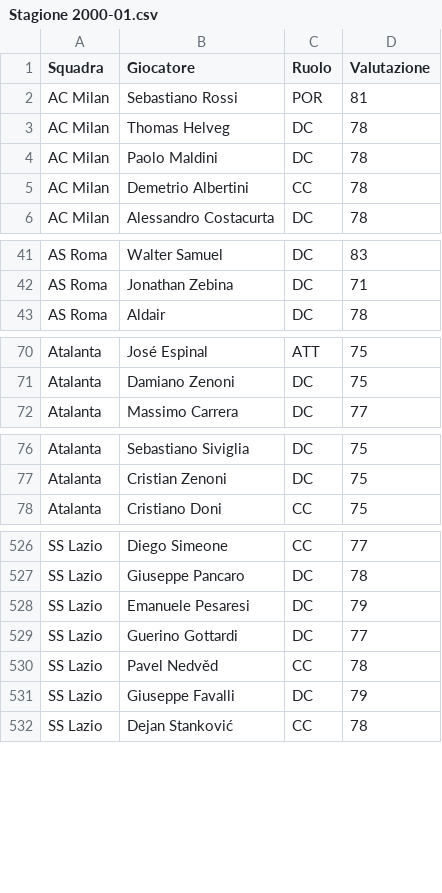
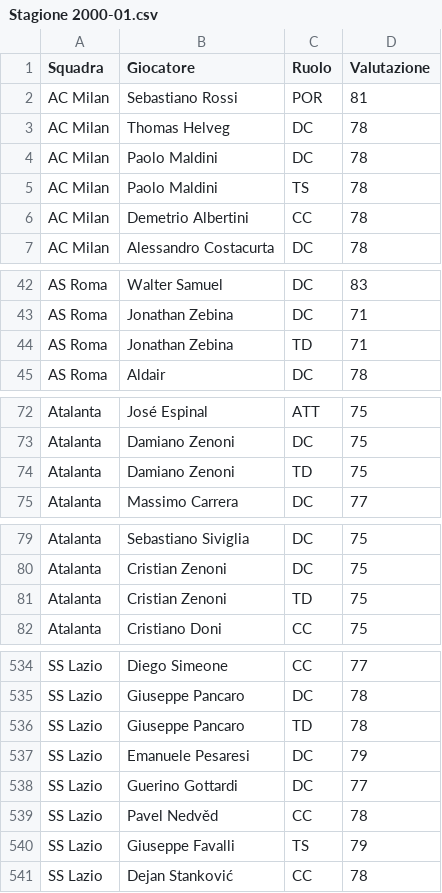
Before and after one commit to marcoacaso03-web/Italian-League-simulator, a CSV file: Stagione 2000-01.csv, drawn as a sheet; only a part is shown, gaps mark what is left out; the diff covers the shown part only.

```diff
--- a/Stagione 2000-01.csv
+++ b/Stagione 2000-01.csv
@@ -4,2 +4,3 @@ AC Milan,Thomas Helveg,DC,78
 AC Milan,Paolo Maldini,DC,78
+AC Milan,Paolo Maldini,TS,78
 AC Milan,Demetrio Albertini,CC,78
@@ -42,2 +43,3 @@ AS Roma,Walter Samuel,DC,83
 AS Roma,Jonathan Zebina,DC,71
+AS Roma,Jonathan Zebina,TD,71
 AS Roma,Aldair,DC,78
@@ -71,2 +73,3 @@ Atalanta,José Espinal,ATT,75
 Atalanta,Damiano Zenoni,DC,75
+Atalanta,Damiano Zenoni,TD,75
 Atalanta,Massimo Carrera,DC,77
@@ -77,2 +80,3 @@ Atalanta,Sebastiano Siviglia,DC,75
 Atalanta,Cristian Zenoni,DC,75
+Atalanta,Cristian Zenoni,TD,75
 Atalanta,Cristiano Doni,CC,75
@@ -527,2 +535,3 @@ SS Lazio,Diego Simeone,CC,77
 SS Lazio,Giuseppe Pancaro,DC,78
+SS Lazio,Giuseppe Pancaro,TD,78
 SS Lazio,Emanuele Pesaresi,DC,79
@@ -530,3 +539,3 @@ SS Lazio,Guerino Gottardi,DC,77
 SS Lazio,Pavel Nedvěd,CC,78
-SS Lazio,Giuseppe Favalli,DC,79
+SS Lazio,Giuseppe Favalli,TS,79
 SS Lazio,Dejan Stanković,CC,78
```
Also changed, not shown: 6 added rows and 3 edited cells elsewhere in this file, Stagione 1996-97.csv, Stagione 1997-98.csv, 5 other files.
